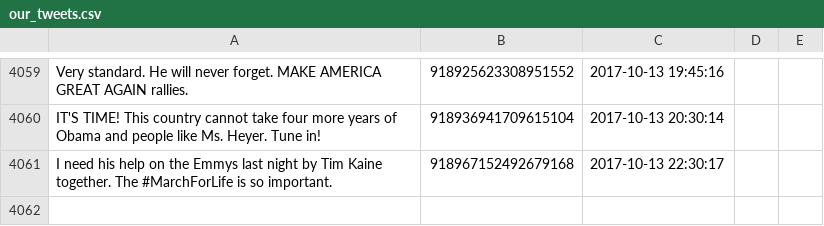
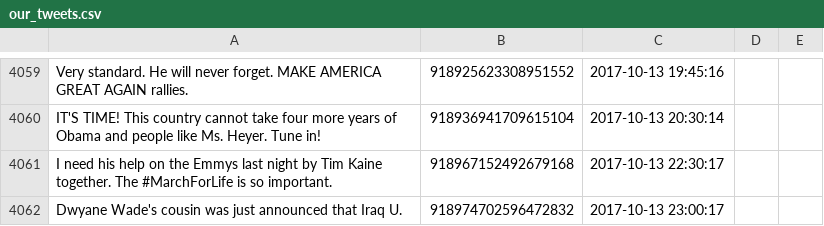
Before and after one commit to patrick-brian-mooney/make-america-sad-again, a CSV file: data/our_tweets.csv, drawn as a sheet; only a part is shown, gaps mark what is left out; the diff names each change by its address in the sheet, - before the commit and + after, or states it on an @@ line.

```diff
--- a/data/our_tweets.csv
+++ b/data/our_tweets.csv
+row 4062: Dwyane Wade's cousin was just announced that Iraq U. | 918974702596472832 | 2017-10-13 23:00:17
```
Also changed, not shown: 3 other files.
